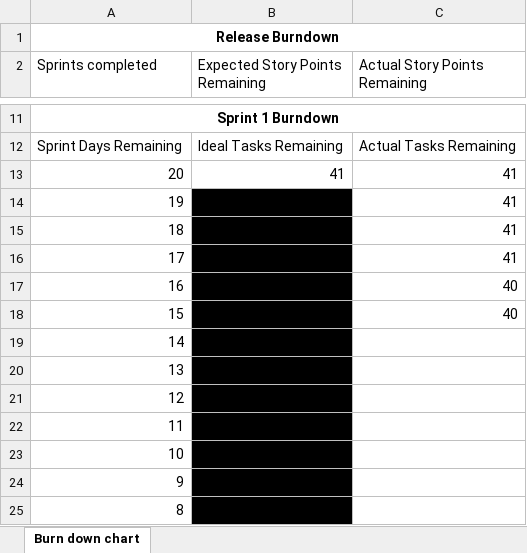
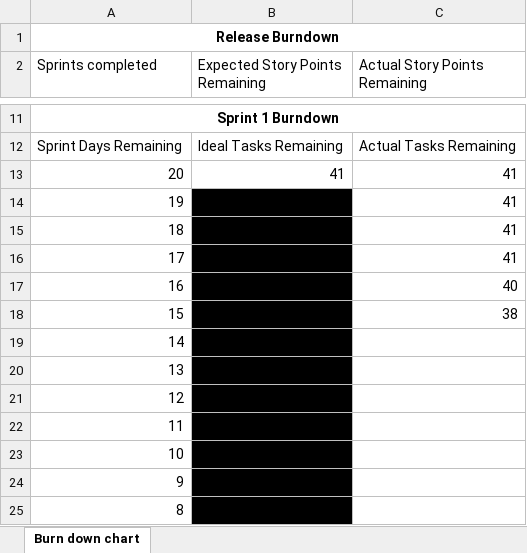
Before and after one commit to ntuong196/IFB299-SmartCity, an Excel workbook: Team 98 burndown chart.xlsx, sheet Burn down chart, drawn as a sheet; only a part is shown, gaps mark what is left out; values as stored, in another font and other column widths than the file's, no borders; charts and pictures not drawn; the diff names each change by its address in the sheet, - before the commit and + after, or states it on an @@ line.

```diff
--- a/Team 98 burndown chart.xlsx (sheet Burn down chart)
+++ b/Team 98 burndown chart.xlsx (sheet Burn down chart)
-C18 (Actual Story Points Remaining): 40
+C18 (Actual Story Points Remaining): 38
```
Also changed, not shown: charts or pictures, 4 other files.
